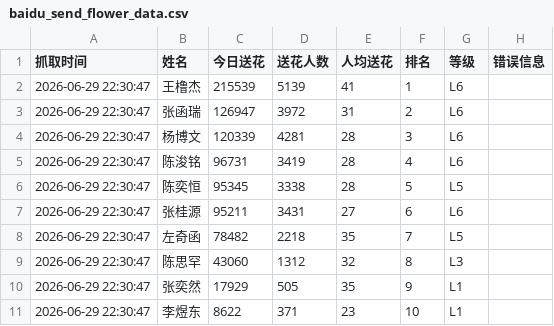
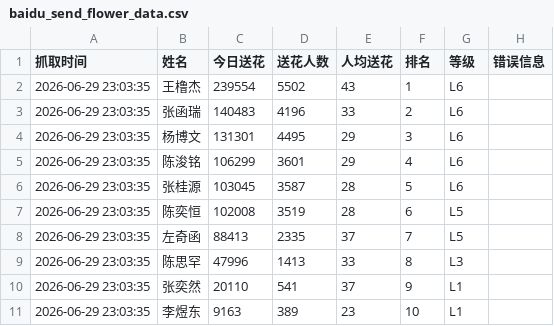
Before and after one commit to andreawaiwaihe-oss/xunyee, a CSV file: baidu_send_flower_data.csv, drawn as a sheet.

```diff
--- a/baidu_send_flower_data.csv
+++ b/baidu_send_flower_data.csv
@@ -1,11 +1,11 @@
 抓取时间,姓名,今日送花,送花人数,人均送花,排名,等级,错误信息
-2026-06-29 22:30:47,王橹杰,215539,5139,41,1,L6,
-2026-06-29 22:30:47,张函瑞,126947,3972,31,2,L6,
-2026-06-29 22:30:47,杨博文,120339,4281,28,3,L6,
-2026-06-29 22:30:47,陈浚铭,96731,3419,28,4,L6,
-2026-06-29 22:30:47,陈奕恒,95345,3338,28,5,L5,
-2026-06-29 22:30:47,张桂源,95211,3431,27,6,L6,
-2026-06-29 22:30:47,左奇函,78482,2218,35,7,L5,
-2026-06-29 22:30:47,陈思罕,43060,1312,32,8,L3,
-2026-06-29 22:30:47,张奕然,17929,505,35,9,L1,
-2026-06-29 22:30:47,李煜东,8622,371,23,10,L1,
+2026-06-29 23:03:35,王橹杰,239554,5502,43,1,L6,
+2026-06-29 23:03:35,张函瑞,140483,4196,33,2,L6,
+2026-06-29 23:03:35,杨博文,131301,4495,29,3,L6,
+2026-06-29 23:03:35,陈浚铭,106299,3601,29,4,L6,
+2026-06-29 23:03:35,张桂源,103045,3587,28,5,L6,
+2026-06-29 23:03:35,陈奕恒,102008,3519,28,6,L5,
+2026-06-29 23:03:35,左奇函,88413,2335,37,7,L5,
+2026-06-29 23:03:35,陈思罕,47996,1413,33,8,L3,
+2026-06-29 23:03:35,张奕然,20110,541,37,9,L1,
+2026-06-29 23:03:35,李煜东,9163,389,23,10,L1,
```
Also changed, not shown: baidu_send_flower_data_history.csv.
